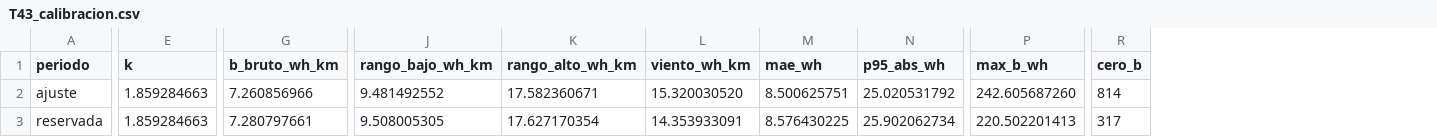
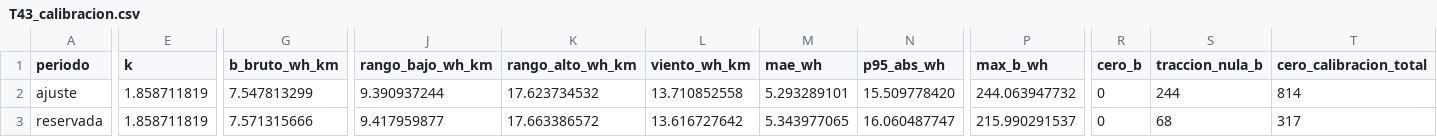
Before and after one commit to javiersaguar/PIDS-Proyecto3, a CSV file: resultados/tablas/consumo/T43_calibracion.csv, drawn as a sheet; only a part is shown, gaps mark what is left out; the diff covers the shown part only; the diff names each change by its address in the sheet, - before the commit and + after, or states it on an @@ line.

```diff
--- a/resultados/tablas/consumo/T43_calibracion.csv
+++ b/resultados/tablas/consumo/T43_calibracion.csv
+column S (traccion_nula_b), rows 2-3: 244 | 68
+column T (cero_calibracion_total), rows 2-3: 814 | 317
-E2:E3 (k): 1.859284663
+E2:E3 (k): 1.858711819
-G2 (b_bruto_wh_km): 7.260856966
+G2 (b_bruto_wh_km): 7.547813299
-J2 (rango_bajo_wh_km): 9.481492552
+J2 (rango_bajo_wh_km): 9.390937244
-K2 (rango_alto_wh_km): 17.582360671
+K2 (rango_alto_wh_km): 17.623734532
-L2 (viento_wh_km): 15.320030520
+L2 (viento_wh_km): 13.710852558
-M2 (mae_wh): 8.500625751
+M2 (mae_wh): 5.293289101
-N2 (p95_abs_wh): 25.020531792
+N2 (p95_abs_wh): 15.509778420
-P2 (max_b_wh): 242.605687260
+P2 (max_b_wh): 244.063947732
-R2 (cero_b): 814
+R2 (cero_b): 0
-G3 (b_bruto_wh_km): 7.280797661
+G3 (b_bruto_wh_km): 7.571315666
-J3 (rango_bajo_wh_km): 9.508005305
+J3 (rango_bajo_wh_km): 9.417959877
-K3 (rango_alto_wh_km): 17.627170354
+K3 (rango_alto_wh_km): 17.663386572
-L3 (viento_wh_km): 14.353933091
+L3 (viento_wh_km): 13.616727642
-M3 (mae_wh): 8.576430225
+M3 (mae_wh): 5.343977065
-N3 (p95_abs_wh): 25.902062734
+N3 (p95_abs_wh): 16.060487747
-P3 (max_b_wh): 220.502201413
+P3 (max_b_wh): 215.990291537
-R3 (cero_b): 317
+R3 (cero_b): 0
```
Also changed, not shown: 1 edited cell elsewhere in this file, resultados/tablas/consumo/T41_rango_por_estacion.csv, resultados/tablas/consumo/T43_mayores_diferencias.csv, 55 other files.
